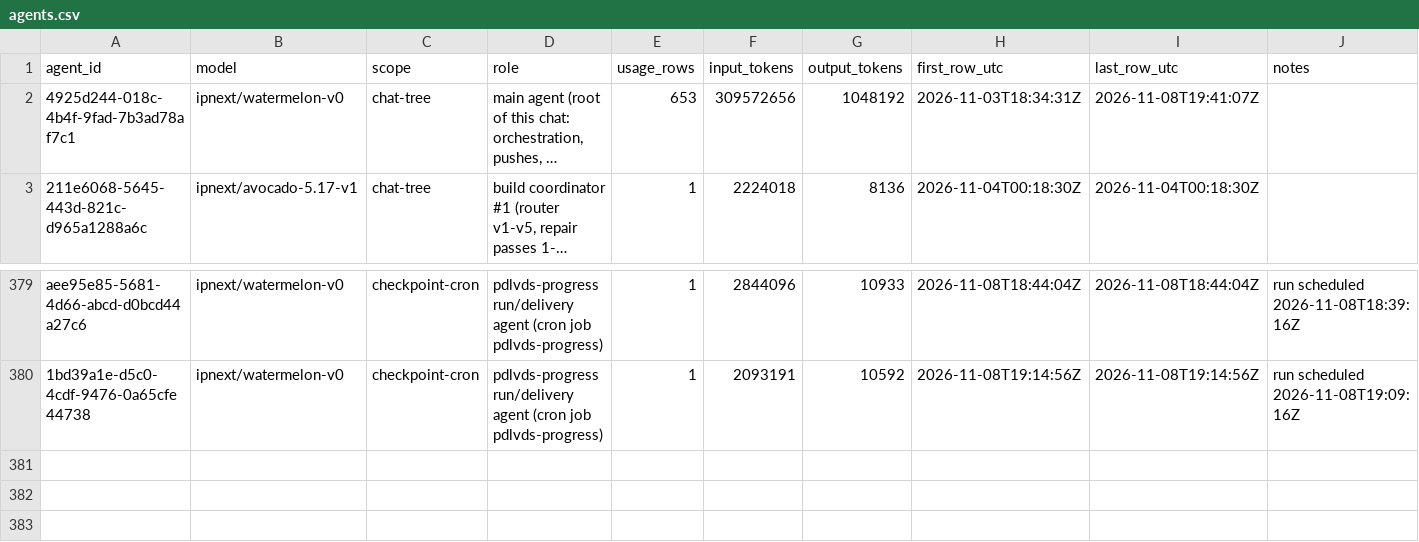
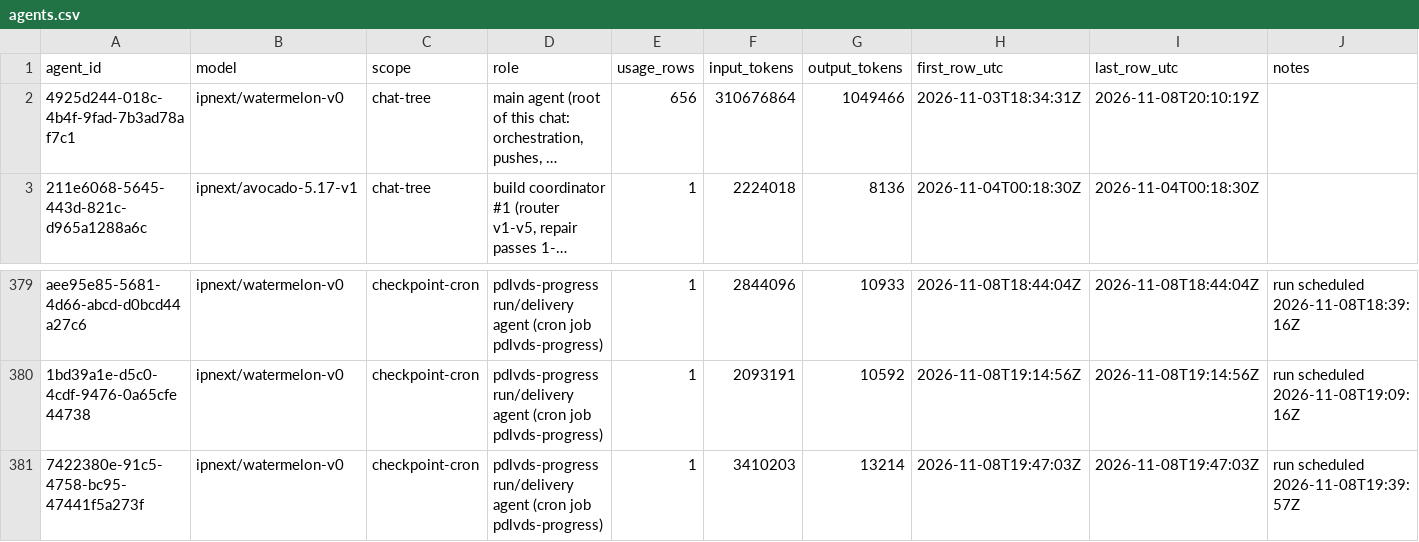
Before and after one commit to sneakers-the-rat/lvds-receiver-official, a CSV file: metrics/agents.csv, drawn as a sheet; only a part is shown, gaps mark what is left out; long unchanged cells end in …; the diff names each change by its address in the sheet, - before the commit and + after, or states it on an @@ line.

```diff
--- a/metrics/agents.csv
+++ b/metrics/agents.csv
-E2 (usage_rows): 653
+E2 (usage_rows): 656
-F2 (input_tokens): 309572656
+F2 (input_tokens): 310676864
-G2 (output_tokens): 1048192
+G2 (output_tokens): 1049466
-I2 (last_row_utc): 2026-11-08T19:41:07Z
+I2 (last_row_utc): 2026-11-08T20:10:19Z
+row 381: 7422380e-91c5-4758-bc95-47441f5a273f | ipnext/watermelon-v0 | checkpoint-cron | pdlvds-progress run/delivery agent (cron job pdlvds-progress) | 1 | 3410203 | 13214 | 2026-11-08T19:47:03Z | 2026-11-08T19:47:03Z | run scheduled 2026-11-08T19:39:57Z
```
Also changed, not shown: metrics/commit_alignment.csv, metrics/cost_summary.csv, 3 other files.
